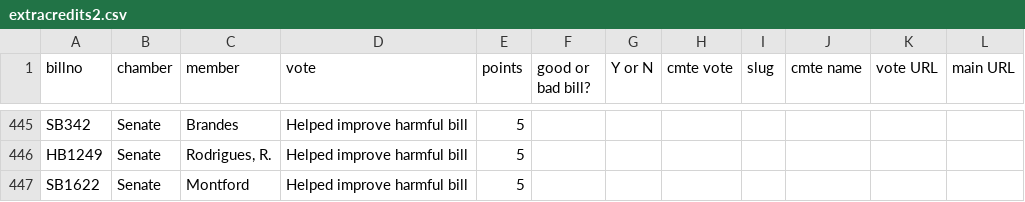
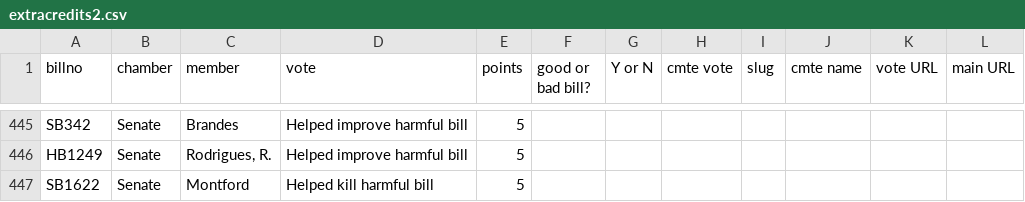
Before and after one commit to PalmBeachPost/SunshineScorecard, a CSV file: extracredits2.csv, drawn as a sheet; only a part is shown, gaps mark what is left out.

```diff
--- a/extracredits2.csv
+++ b/extracredits2.csv
@@ -446,2 +446,2 @@ SB342,Senate,Brandes,Helped improve harmful bill,5,,,,,,,
 HB1249,Senate,"Rodrigues, R.",Helped improve harmful bill,5,,,,,,,
-SB1622,Senate,Montford,Helped improve harmful bill,5,,,,,,,
+SB1622,Senate,Montford,Helped kill harmful bill,5,,,,,,,
```
Also changed, not shown: 7 other files.
